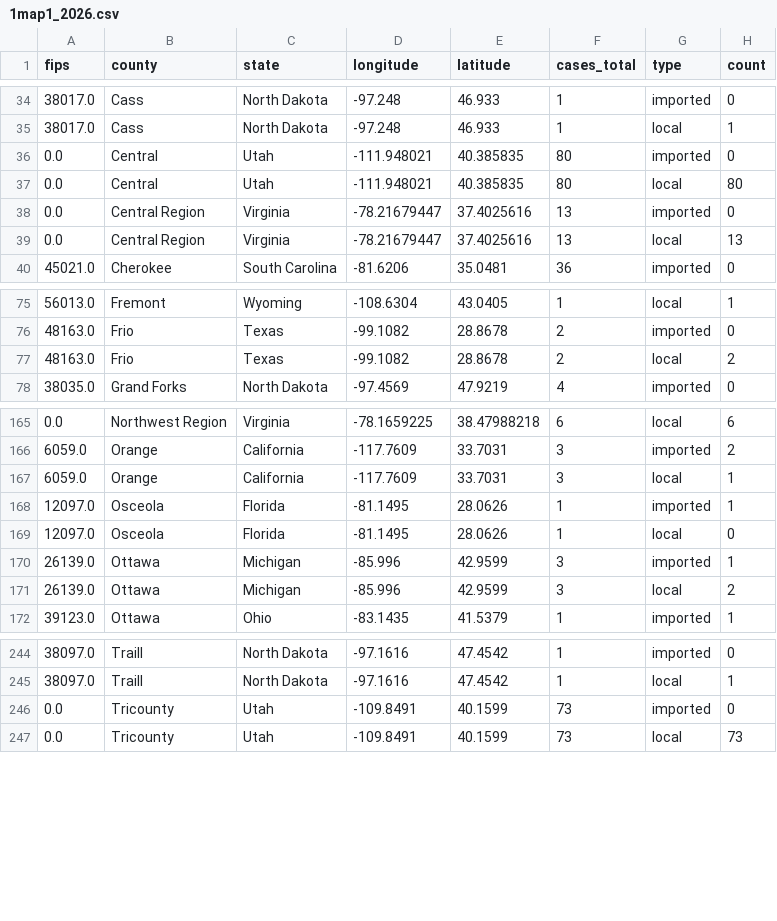
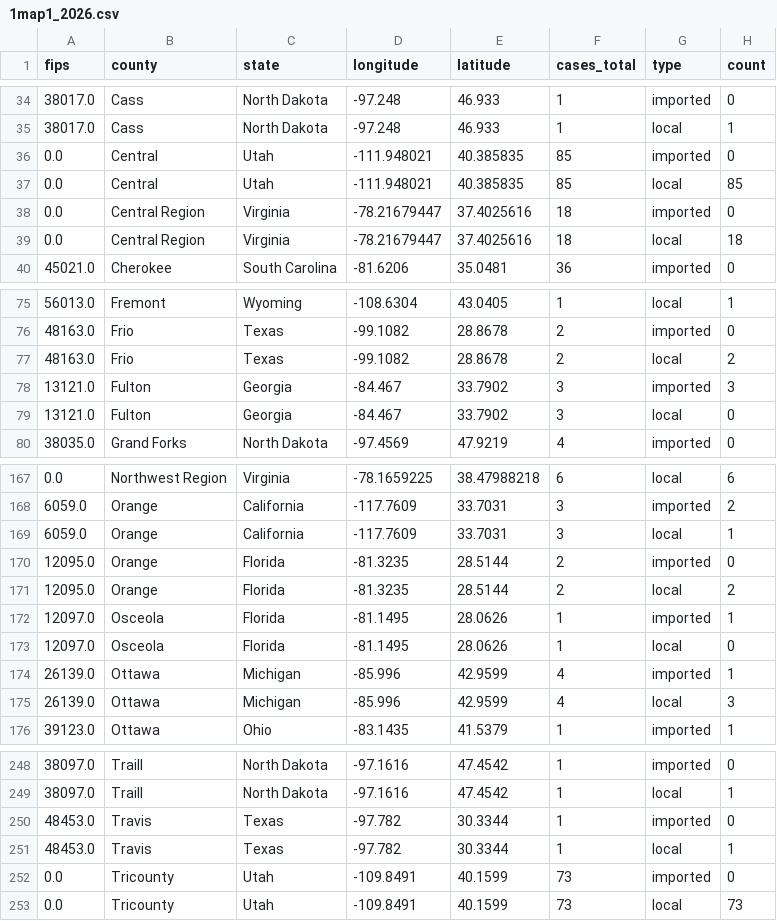
Before and after one commit to CSSEGISandData/measles_tracker_test, a CSV file: GitHub Ready Version/1map1_2026.csv, drawn as a sheet; only a part is shown, gaps mark what is left out; the diff covers the shown part only.

```diff
--- a/GitHub Ready Version/1map1_2026.csv
+++ b/GitHub Ready Version/1map1_2026.csv
@@ -35,6 +35,6 @@ fips,county,state,longitude,latitude,cases_total,type,count
 38017.0,Cass,North Dakota,-97.248,46.933,1,local,1
-0.0,Central,Utah,-111.948021,40.385835,80,imported,0
-0.0,Central,Utah,-111.948021,40.385835,80,local,80
-0.0,Central Region,Virginia,-78.21679447,37.4025616,13,imported,0
-0.0,Central Region,Virginia,-78.21679447,37.4025616,13,local,13
+0.0,Central,Utah,-111.948021,40.385835,85,imported,0
+0.0,Central,Utah,-111.948021,40.385835,85,local,85
+0.0,Central Region,Virginia,-78.21679447,37.4025616,18,imported,0
+0.0,Central Region,Virginia,-78.21679447,37.4025616,18,local,18
 45021.0,Cherokee,South Carolina,-81.6206,35.0481,36,imported,0
@@ -77,2 +77,4 @@ fips,county,state,longitude,latitude,cases_total,type,count
 48163.0,Frio,Texas,-99.1082,28.8678,2,local,2
+13121.0,Fulton,Georgia,-84.467,33.7902,3,imported,3
+13121.0,Fulton,Georgia,-84.467,33.7902,3,local,0
 38035.0,Grand Forks,North Dakota,-97.4569,47.9219,4,imported,0
@@ -167,6 +169,8 @@ fips,county,state,longitude,latitude,cases_total,type,count
 6059.0,Orange,California,-117.7609,33.7031,3,local,1
+12095.0,Orange,Florida,-81.3235,28.5144,2,imported,0
+12095.0,Orange,Florida,-81.3235,28.5144,2,local,2
 12097.0,Osceola,Florida,-81.1495,28.0626,1,imported,1
 12097.0,Osceola,Florida,-81.1495,28.0626,1,local,0
-26139.0,Ottawa,Michigan,-85.996,42.9599,3,imported,1
-26139.0,Ottawa,Michigan,-85.996,42.9599,3,local,2
+26139.0,Ottawa,Michigan,-85.996,42.9599,4,imported,1
+26139.0,Ottawa,Michigan,-85.996,42.9599,4,local,3
 39123.0,Ottawa,Ohio,-83.1435,41.5379,1,imported,1
@@ -245,2 +249,4 @@ fips,county,state,longitude,latitude,cases_total,type,count
 38097.0,Traill,North Dakota,-97.1616,47.4542,1,local,1
+48453.0,Travis,Texas,-97.782,30.3344,1,imported,0
+48453.0,Travis,Texas,-97.782,30.3344,1,local,1
 0.0,Tricounty,Utah,-109.8491,40.1599,73,imported,0
```
Also changed, not shown: 27 edited cells elsewhere in this file, GitHub Ready Version/1map1_last_12mo.csv, GitHub Ready Version/1map1_recent_2wk.csv, 12 other files.
